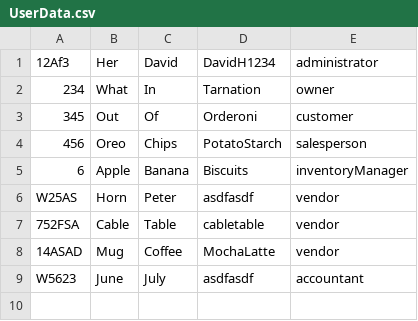
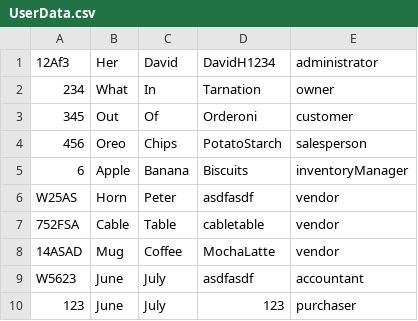
Before and after one commit to CrazyOp145/SoftwareEngineering4110, a CSV file: CSC4110-GroupProject/UserData.csv, drawn as a sheet; the diff names each change by its address in the sheet, - before the commit and + after, or states it on an @@ line.

```diff
--- a/CSC4110-GroupProject/UserData.csv
+++ b/CSC4110-GroupProject/UserData.csv
+row 10: 123 | June | July | 123 | purchaser
```
Also changed, not shown: 3 other files.
